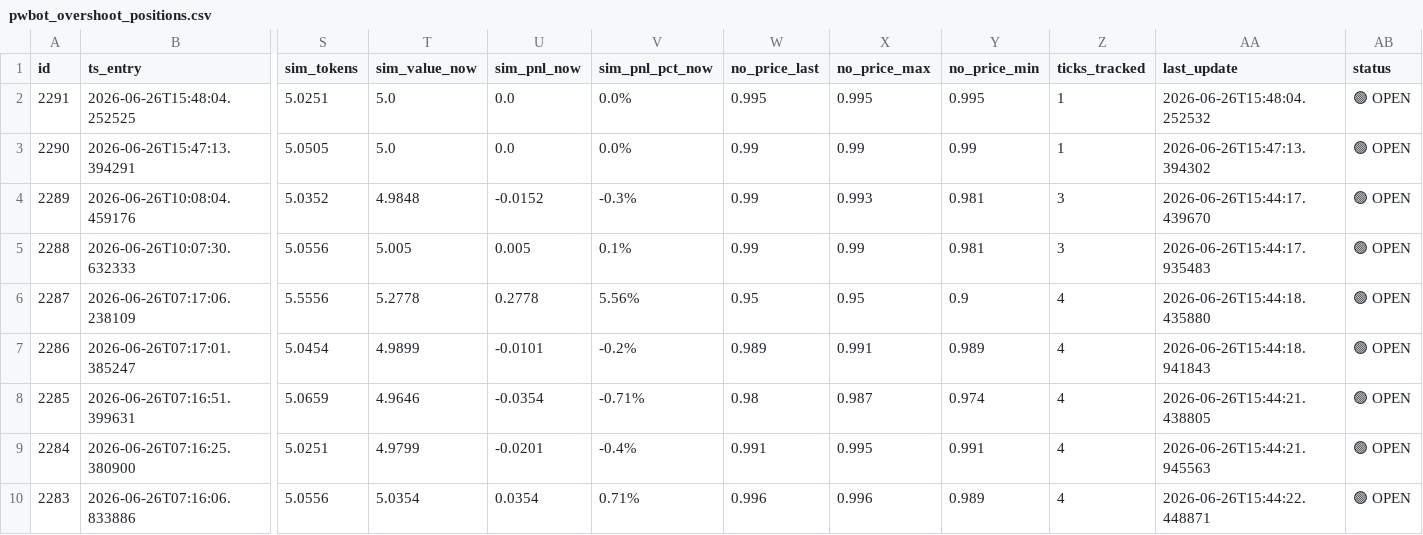
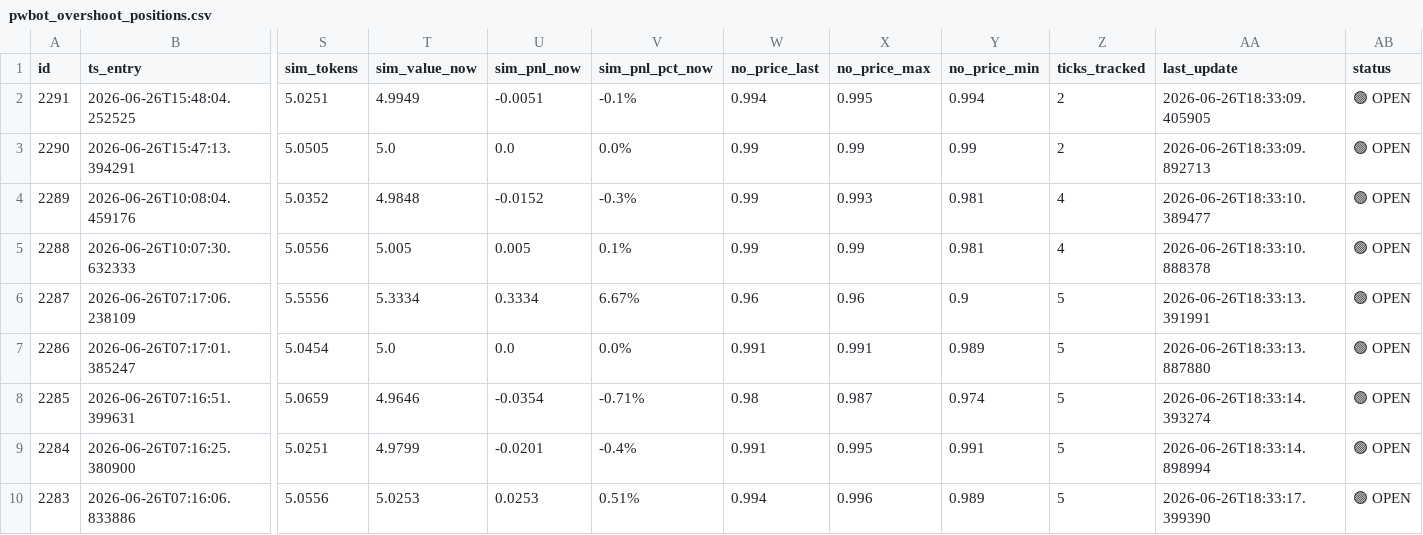
Before and after one commit to arqderman-tech/Polybot, a CSV file: pwbot_overshoot_positions.csv, drawn as a sheet; only a part is shown, gaps mark what is left out; the diff covers the shown part only; the diff names each change by its address in the sheet, - before the commit and + after, or states it on an @@ line.

Commit message:
📦 Data update [run #886]

```diff
--- a/pwbot_overshoot_positions.csv
+++ b/pwbot_overshoot_positions.csv
-T2 (sim_value_now): 5.0
+T2 (sim_value_now): 4.9949
-U2 (sim_pnl_now): 0.0
+U2 (sim_pnl_now): -0.0051
-V2 (sim_pnl_pct_now): 0.0%
+V2 (sim_pnl_pct_now): -0.1%
-W2 (no_price_last): 0.995
+W2 (no_price_last): 0.994
-Y2 (no_price_min): 0.995
+Y2 (no_price_min): 0.994
-Z2:Z3 (ticks_tracked): 1
+Z2:Z3 (ticks_tracked): 2
-AA2 (last_update): 2026-06-26T15:48:04.252532
+AA2 (last_update): 2026-06-26T18:33:09.405905
-AA3 (last_update): 2026-06-26T15:47:13.394302
+AA3 (last_update): 2026-06-26T18:33:09.892713
-Z4:Z5 (ticks_tracked): 3
+Z4:Z5 (ticks_tracked): 4
-AA4 (last_update): 2026-06-26T15:44:17.439670
+AA4 (last_update): 2026-06-26T18:33:10.389477
-AA5 (last_update): 2026-06-26T15:44:17.935483
+AA5 (last_update): 2026-06-26T18:33:10.888378
-T6 (sim_value_now): 5.2778
+T6 (sim_value_now): 5.3334
-U6 (sim_pnl_now): 0.2778
+U6 (sim_pnl_now): 0.3334
-V6 (sim_pnl_pct_now): 5.56%
+V6 (sim_pnl_pct_now): 6.67%
-W6 (no_price_last): 0.95
+W6 (no_price_last): 0.96
-X6 (no_price_max): 0.95
+X6 (no_price_max): 0.96
-Z6:Z10 (ticks_tracked): 4
+Z6:Z10 (ticks_tracked): 5
-AA6 (last_update): 2026-06-26T15:44:18.435880
+AA6 (last_update): 2026-06-26T18:33:13.391991
-T7 (sim_value_now): 4.9899
+T7 (sim_value_now): 5.0
-U7 (sim_pnl_now): -0.0101
+U7 (sim_pnl_now): 0.0
-V7 (sim_pnl_pct_now): -0.2%
+V7 (sim_pnl_pct_now): 0.0%
-W7 (no_price_last): 0.989
+W7 (no_price_last): 0.991
-AA7 (last_update): 2026-06-26T15:44:18.941843
+AA7 (last_update): 2026-06-26T18:33:13.887880
-AA8 (last_update): 2026-06-26T15:44:21.438805
+AA8 (last_update): 2026-06-26T18:33:14.393274
-AA9 (last_update): 2026-06-26T15:44:21.945563
+AA9 (last_update): 2026-06-26T18:33:14.898994
-T10 (sim_value_now): 5.0354
+T10 (sim_value_now): 5.0253
-U10 (sim_pnl_now): 0.0354
+U10 (sim_pnl_now): 0.0253
-V10 (sim_pnl_pct_now): 0.71%
+V10 (sim_pnl_pct_now): 0.51%
-W10 (no_price_last): 0.996
+W10 (no_price_last): 0.994
-AA10 (last_update): 2026-06-26T15:44:22.448871
+AA10 (last_update): 2026-06-26T18:33:17.399390
```
Also changed, not shown: 163 edited cells elsewhere in this file.
